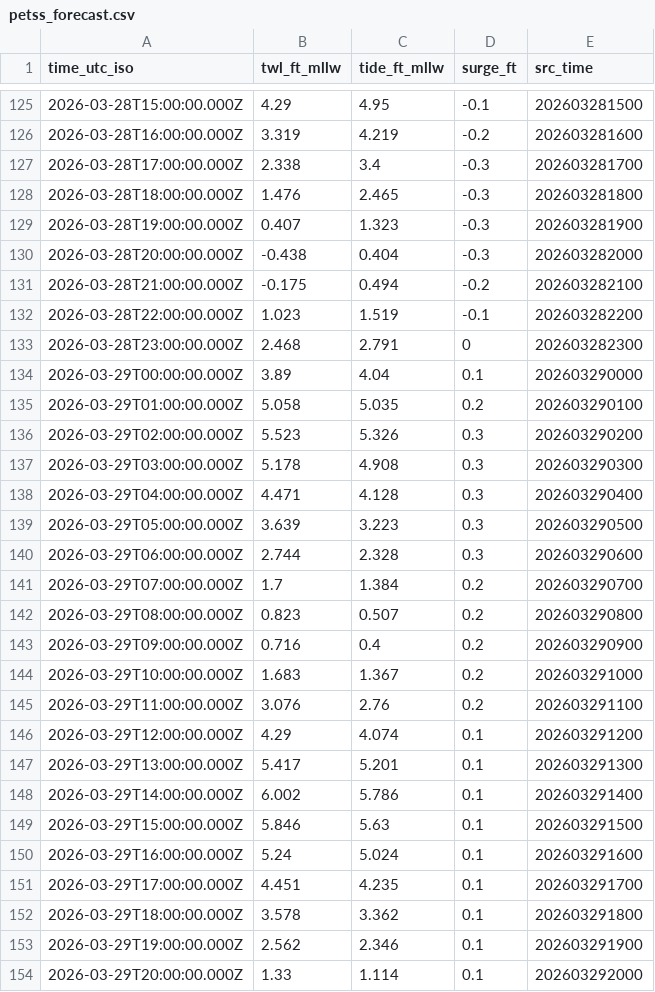
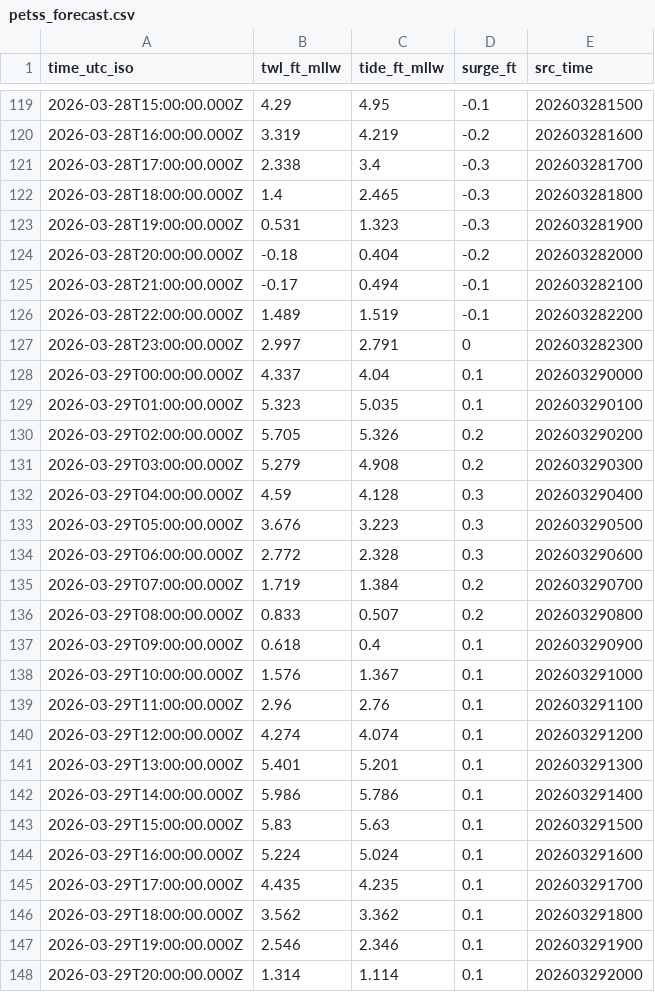
Before and after one commit to hondrospj/MarcusHook, a CSV file: data/petss_forecast.csv, drawn as a sheet; only a part is shown, gaps mark what is left out; the diff covers the shown part only.

```diff
--- a/data/petss_forecast.csv
+++ b/data/petss_forecast.csv
@@ -127,28 +121,28 @@ time_utc_iso,twl_ft_mllw,tide_ft_mllw,surge_ft,src_time
 2026-03-28T17:00:00.000Z,2.338,3.4,-0.3,202603281700
-2026-03-28T18:00:00.000Z,1.476,2.465,-0.3,202603281800
-2026-03-28T19:00:00.000Z,0.407,1.323,-0.3,202603281900
-2026-03-28T20:00:00.000Z,-0.438,0.404,-0.3,202603282000
-2026-03-28T21:00:00.000Z,-0.175,0.494,-0.2,202603282100
-2026-03-28T22:00:00.000Z,1.023,1.519,-0.1,202603282200
-2026-03-28T23:00:00.000Z,2.468,2.791,0,202603282300
-2026-03-29T00:00:00.000Z,3.89,4.04,0.1,202603290000
-2026-03-29T01:00:00.000Z,5.058,5.035,0.2,202603290100
-2026-03-29T02:00:00.000Z,5.523,5.326,0.3,202603290200
-2026-03-29T03:00:00.000Z,5.178,4.908,0.3,202603290300
-2026-03-29T04:00:00.000Z,4.471,4.128,0.3,202603290400
-2026-03-29T05:00:00.000Z,3.639,3.223,0.3,202603290500
-2026-03-29T06:00:00.000Z,2.744,2.328,0.3,202603290600
-2026-03-29T07:00:00.000Z,1.7,1.384,0.2,202603290700
-2026-03-29T08:00:00.000Z,0.823,0.507,0.2,202603290800
-2026-03-29T09:00:00.000Z,0.716,0.4,0.2,202603290900
-2026-03-29T10:00:00.000Z,1.683,1.367,0.2,202603291000
-2026-03-29T11:00:00.000Z,3.076,2.76,0.2,202603291100
-2026-03-29T12:00:00.000Z,4.29,4.074,0.1,202603291200
-2026-03-29T13:00:00.000Z,5.417,5.201,0.1,202603291300
-2026-03-29T14:00:00.000Z,6.002,5.786,0.1,202603291400
-2026-03-29T15:00:00.000Z,5.846,5.63,0.1,202603291500
-2026-03-29T16:00:00.000Z,5.24,5.024,0.1,202603291600
-2026-03-29T17:00:00.000Z,4.451,4.235,0.1,202603291700
-2026-03-29T18:00:00.000Z,3.578,3.362,0.1,202603291800
-2026-03-29T19:00:00.000Z,2.562,2.346,0.1,202603291900
-2026-03-29T20:00:00.000Z,1.33,1.114,0.1,202603292000
+2026-03-28T18:00:00.000Z,1.4,2.465,-0.3,202603281800
+2026-03-28T19:00:00.000Z,0.531,1.323,-0.3,202603281900
+2026-03-28T20:00:00.000Z,-0.18,0.404,-0.2,202603282000
+2026-03-28T21:00:00.000Z,-0.17,0.494,-0.1,202603282100
+2026-03-28T22:00:00.000Z,1.489,1.519,-0.1,202603282200
+2026-03-28T23:00:00.000Z,2.997,2.791,0,202603282300
+2026-03-29T00:00:00.000Z,4.337,4.04,0.1,202603290000
+2026-03-29T01:00:00.000Z,5.323,5.035,0.1,202603290100
+2026-03-29T02:00:00.000Z,5.705,5.326,0.2,202603290200
+2026-03-29T03:00:00.000Z,5.279,4.908,0.2,202603290300
+2026-03-29T04:00:00.000Z,4.59,4.128,0.3,202603290400
+2026-03-29T05:00:00.000Z,3.676,3.223,0.3,202603290500
+2026-03-29T06:00:00.000Z,2.772,2.328,0.3,202603290600
+2026-03-29T07:00:00.000Z,1.719,1.384,0.2,202603290700
+2026-03-29T08:00:00.000Z,0.833,0.507,0.2,202603290800
+2026-03-29T09:00:00.000Z,0.618,0.4,0.1,202603290900
+2026-03-29T10:00:00.000Z,1.576,1.367,0.1,202603291000
+2026-03-29T11:00:00.000Z,2.96,2.76,0.1,202603291100
+2026-03-29T12:00:00.000Z,4.274,4.074,0.1,202603291200
+2026-03-29T13:00:00.000Z,5.401,5.201,0.1,202603291300
+2026-03-29T14:00:00.000Z,5.986,5.786,0.1,202603291400
+2026-03-29T15:00:00.000Z,5.83,5.63,0.1,202603291500
+2026-03-29T16:00:00.000Z,5.224,5.024,0.1,202603291600
+2026-03-29T17:00:00.000Z,4.435,4.235,0.1,202603291700
+2026-03-29T18:00:00.000Z,3.562,3.362,0.1,202603291800
+2026-03-29T19:00:00.000Z,2.546,2.346,0.1,202603291900
+2026-03-29T20:00:00.000Z,1.314,1.114,0.1,202603292000
```
Also changed, not shown: 6 added rows, 6 removed rows and 98 edited cells elsewhere in this file, 3 other files.
